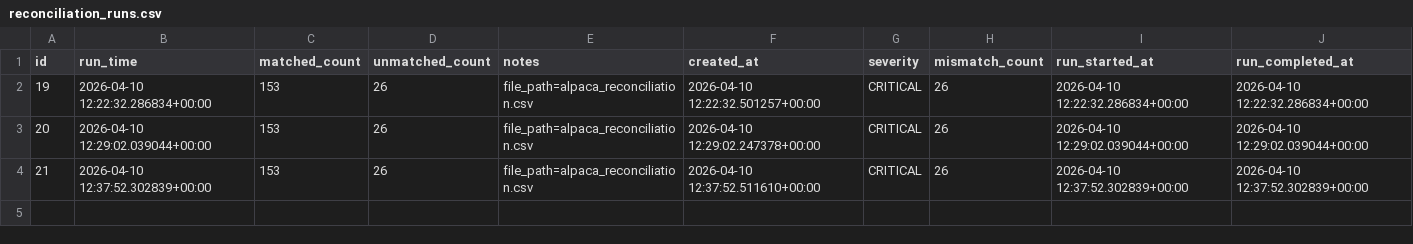
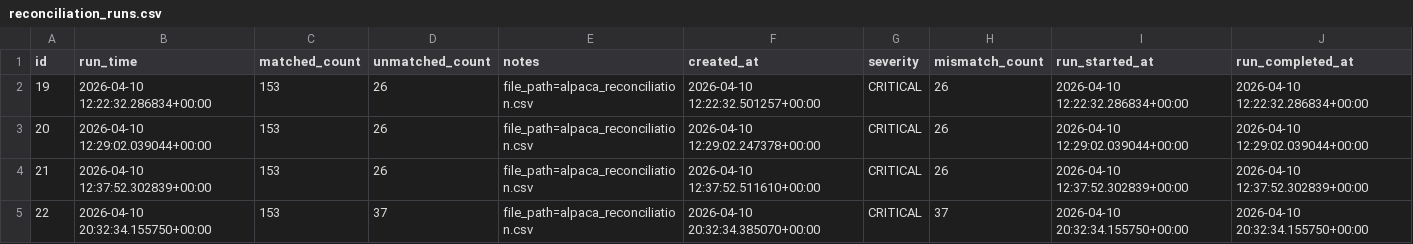
Before and after one commit to heartsblanks/alpaca-trade-logs, a CSV file: daily_exports/2026-04-10/db/reconciliation_runs.csv, drawn as a sheet.

Commit message:
daily snapshot 2026-04-10

```diff
--- a/daily_exports/2026-04-10/db/reconciliation_runs.csv
+++ b/daily_exports/2026-04-10/db/reconciliation_runs.csv
@@ -4 +4,2 @@ id,run_time,matched_count,unmatched_count,notes,created_at,severity,mismatch_cou
 21,2026-04-10 12:37:52.302839+00:00,153,26,file_path=alpaca_reconciliation.csv,2026-04-10 12:37:52.511610+00:00,CRITICAL,26,2026-04-10 12:37:52.302839+00:00,2026-04-10 12:37:52.302839+00:00
+22,2026-04-10 20:32:34.155750+00:00,153,37,file_path=alpaca_reconciliation.csv,2026-04-10 20:32:34.385070+00:00,CRITICAL,37,2026-04-10 20:32:34.155750+00:00,2026-04-10 20:32:34.155750+00:00
```
